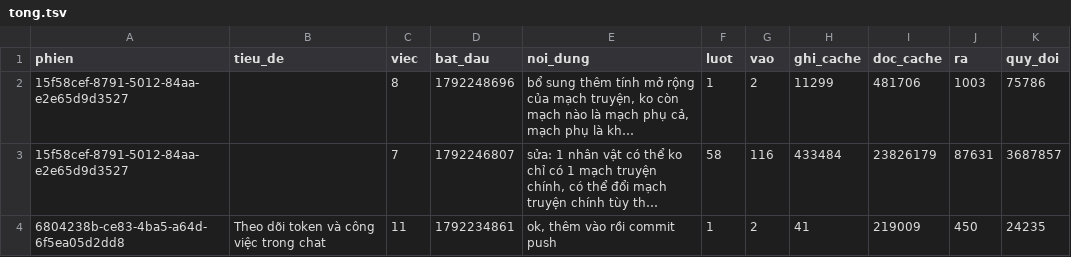
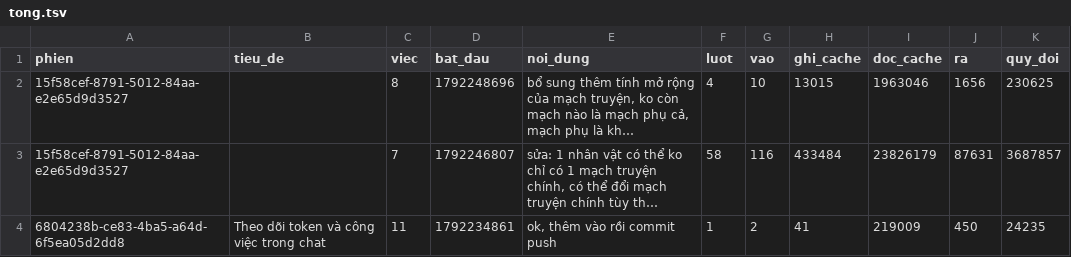
Before and after one commit to zaswer14/rpg, a TSV file: logs/token/tong.tsv, drawn as a sheet; only a part is shown.

```diff
--- a/logs/token/tong.tsv
+++ b/logs/token/tong.tsv
@@ -1,3 +1,3 @@
 phien	tieu_de	viec	bat_dau	noi_dung	luot	vao	ghi_cache	doc_cache	ra	quy_doi
-15f58cef-8791-5012-84aa-e2e65d9d3527		8	1792248696	bổ sung thêm tính mở rộng của mạch truyện, ko còn mạch nào là mạch phụ cả, mạch phụ là kh…	1	2	11299	481706	1003	75786
+15f58cef-8791-5012-84aa-e2e65d9d3527		8	1792248696	bổ sung thêm tính mở rộng của mạch truyện, ko còn mạch nào là mạch phụ cả, mạch phụ là kh…	4	10	13015	1963046	1656	230625
 15f58cef-8791-5012-84aa-e2e65d9d3527		7	1792246807	sửa: 1 nhân vật có thể ko chỉ có 1 mạch truyện chính, có thể đổi mạch truyện chính tùy th…	58	116	433484	23826179	87631	3687857
```
Also changed, not shown: 4 other files.
